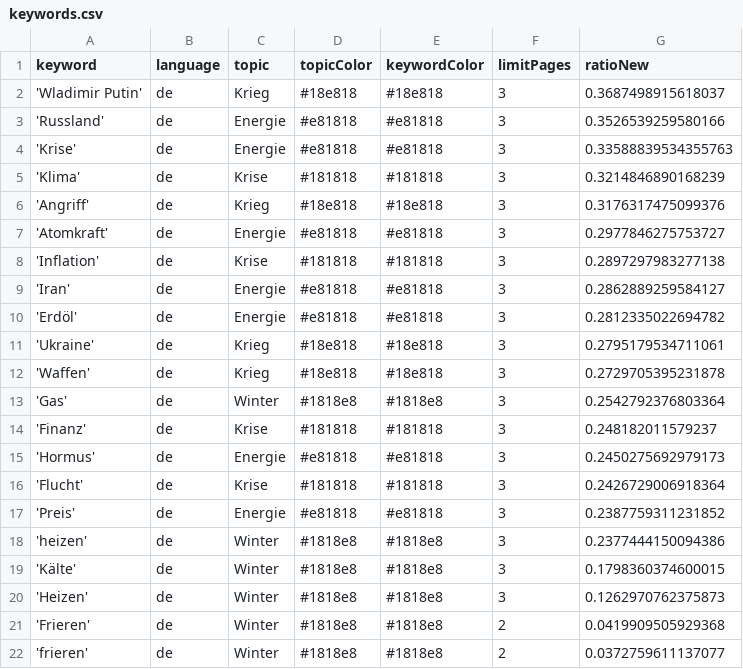
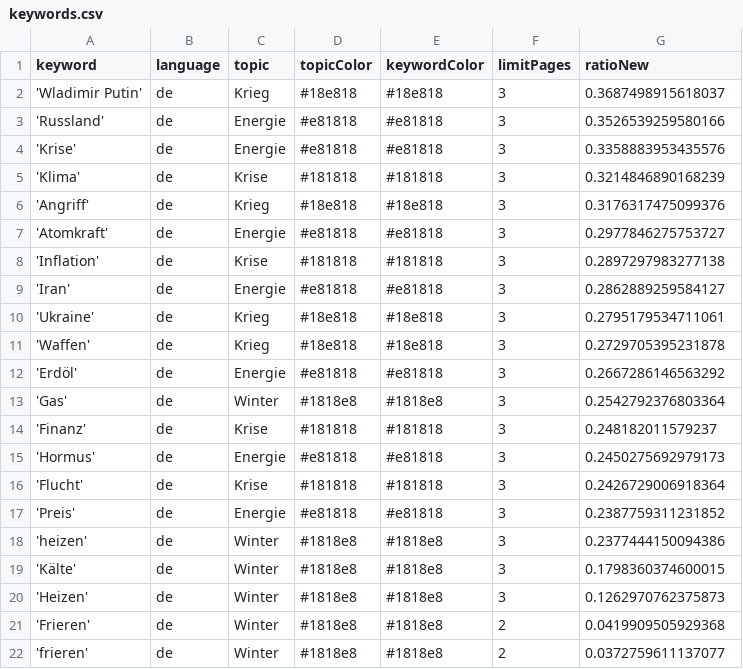
Before and after one commit to liese97-news/winterIsComing2, a CSV file: keywords.csv, drawn as a sheet.

```diff
--- a/keywords.csv
+++ b/keywords.csv
@@ -3,3 +3,3 @@ keyword,language,topic,topicColor,keywordColor,limitPages,ratioNew
 'Russland',de,Energie,#e81818,#e81818,3,0.3526539259580166
-'Krise',de,Energie,#e81818,#e81818,3,0.33588839534355763
+'Krise',de,Energie,#e81818,#e81818,3,0.3358883953435576
 'Klima',de,Krise,#181818,#181818,3,0.3214846890168239
@@ -9,5 +9,5 @@ keyword,language,topic,topicColor,keywordColor,limitPages,ratioNew
 'Iran',de,Energie,#e81818,#e81818,3,0.2862889259584127
-'Erdöl',de,Energie,#e81818,#e81818,3,0.2812335022694782
 'Ukraine',de,Krieg,#18e818,#18e818,3,0.2795179534711061
 'Waffen',de,Krieg,#18e818,#18e818,3,0.2729705395231878
+'Erdöl',de,Energie,#e81818,#e81818,3,0.2667286146563292
 'Gas',de,Winter,#1818e8,#1818e8,3,0.2542792376803364
```
Also changed, not shown: csv/news_2026_09.csv.
